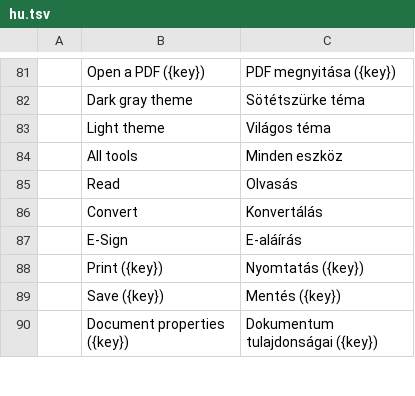
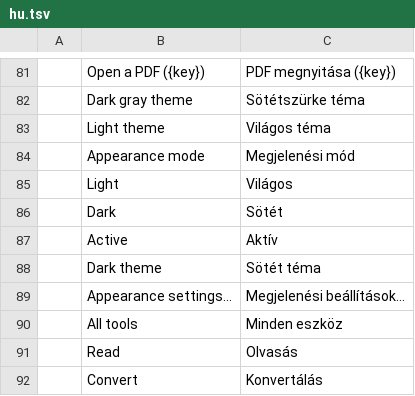
Before and after one commit to 0ldini/pdfcraft, a TSV file: crates/ui-egui/src/i18n/hu.tsv, drawn as a sheet; only a part is shown, gaps mark what is left out; the shorter side is filled out with more unchanged rows; the diff names each change by its address in the sheet, - before the commit and + after, or states it on an @@ line.

```diff
--- a/crates/ui-egui/src/i18n/hu.tsv
+++ b/crates/ui-egui/src/i18n/hu.tsv
+row 84:  | Appearance mode | Megjelenési mód
+row 85:  | Light | Világos
+row 86:  | Dark | Sötét
+row 87:  | Active | Aktív
+row 88:  | Dark theme | Sötét téma
+row 89:  | Appearance settings… | Megjelenési beállítások…
```
Also changed, not shown: crates/ui-egui/src/i18n/ar.tsv, crates/ui-egui/src/i18n/bg.tsv, 23 other files.
